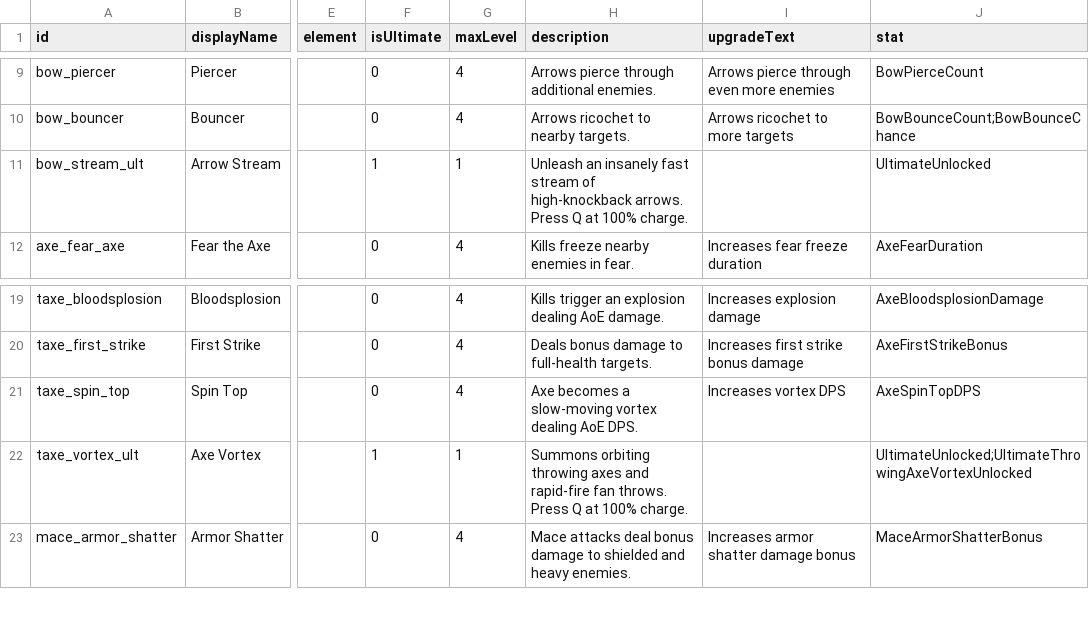
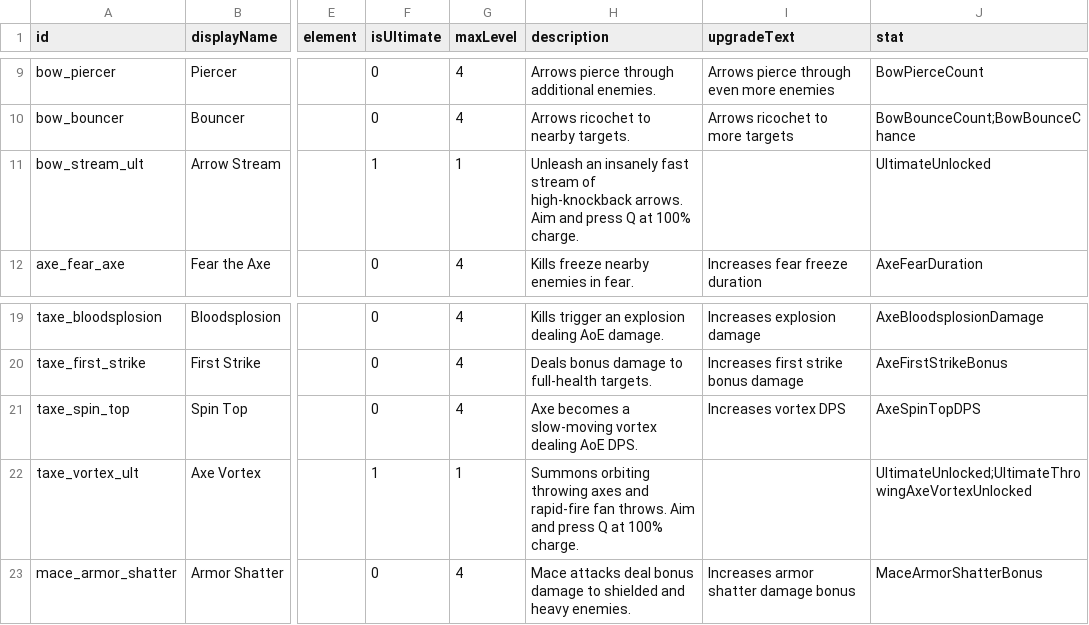
Before and after one commit to Serinoxxx/Bladehold, a CSV file: Assets/Bladehold/Resources/DraftUpgrades.csv, drawn as a sheet; only a part is shown, gaps mark what is left out; the diff names each change by its address in the sheet, - before the commit and + after, or states it on an @@ line.

```diff
--- a/Assets/Bladehold/Resources/DraftUpgrades.csv
+++ b/Assets/Bladehold/Resources/DraftUpgrades.csv
-H11 (description): …high-knockback arrows. Press Q at…
+H11 (description): …high-knockback arrows. Aim and press Q at…
-H22 (description): …fan throws. Press Q at…
+H22 (description): …fan throws. Aim and press Q at…
```
Also changed, not shown: 27 other files.
